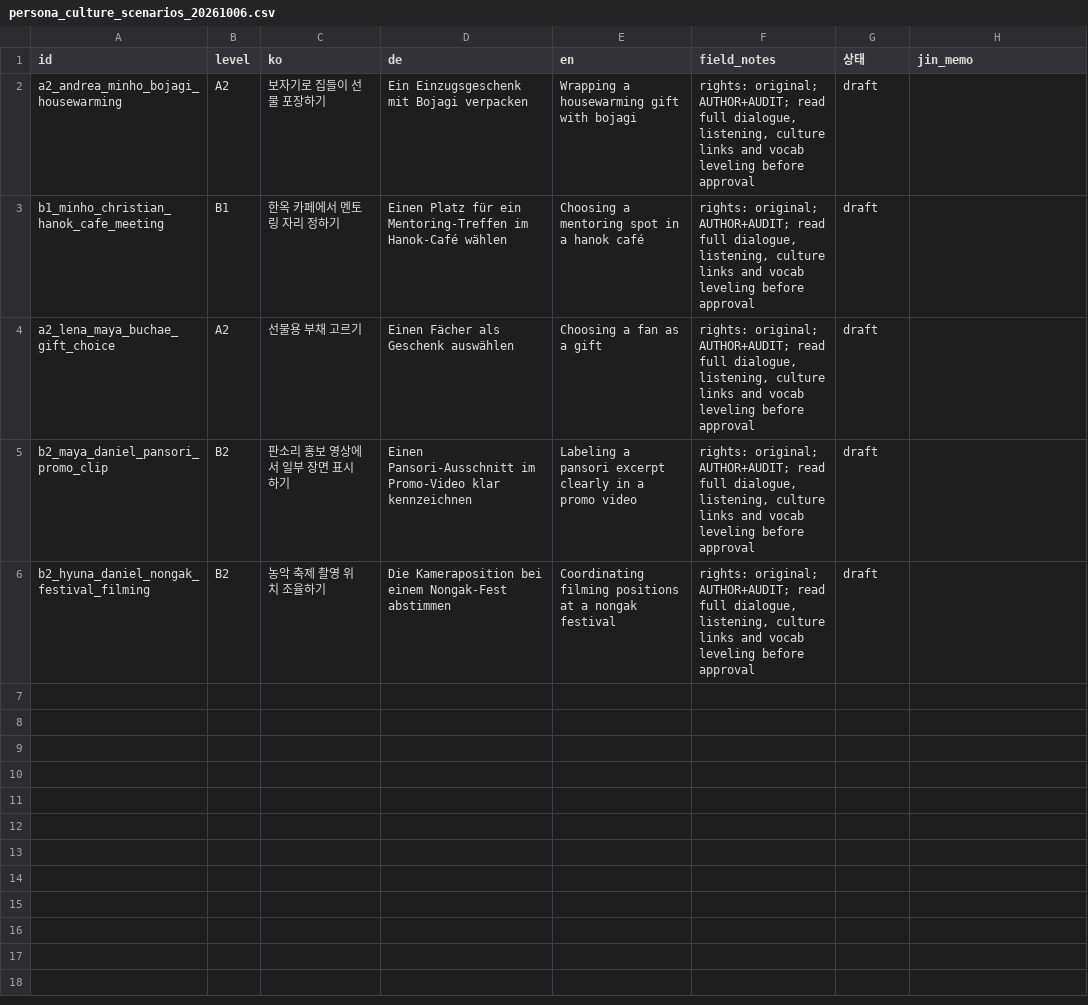
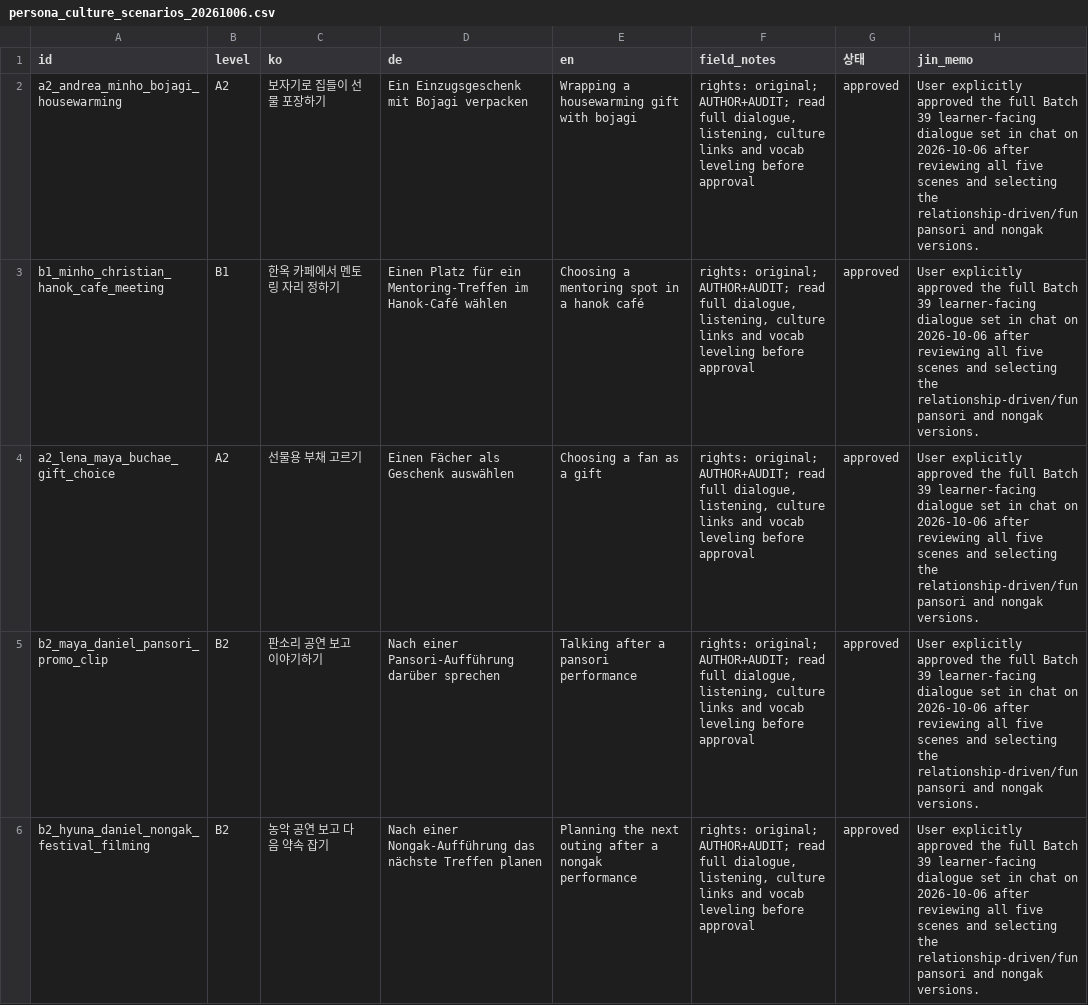
Before and after one commit to Sujin-Arin-DataWorld/ko_lernen_app, a CSV file: tools/content_factory/review/persona_culture_scenarios_20261006.csv, drawn as a sheet.

```diff
--- a/tools/content_factory/review/persona_culture_scenarios_20261006.csv
+++ b/tools/content_factory/review/persona_culture_scenarios_20261006.csv
@@ -1,6 +1,6 @@
 id,level,ko,de,en,field_notes,상태,jin_memo
-a2_andrea_minho_bojagi_housewarming,A2,보자기로 집들이 선물 포장하기,Ein Einzugsgeschenk mit Bojagi verpacken,Wrapping a housewarming gift with bojagi,"rights: original; AUTHOR+AUDIT; read full dialogue, listening, culture links and vocab leveling before approval",draft,
-b1_minho_christian_hanok_cafe_meeting,B1,한옥 카페에서 멘토링 자리 정하기,Einen Platz für ein Mentoring-Treffen im Hanok-Café wählen,Choosing a mentoring spot in a hanok café,"rights: original; AUTHOR+AUDIT; read full dialogue, listening, culture links and vocab leveling before approval",draft,
-a2_lena_maya_buchae_gift_choice,A2,선물용 부채 고르기,Einen Fächer als Geschenk auswählen,Choosing a fan as a gift,"rights: original; AUTHOR+AUDIT; read full dialogue, listening, culture links and vocab leveling before approval",draft,
-b2_maya_daniel_pansori_promo_clip,B2,판소리 홍보 영상에서 일부 장면 표시하기,Einen Pansori-Ausschnitt im Promo-Video klar kennzeichnen,Labeling a pansori excerpt clearly in a promo video,"rights: original; AUTHOR+AUDIT; read full dialogue, listening, culture links and vocab leveling before approval",draft,
-b2_hyuna_daniel_nongak_festival_filming,B2,농악 축제 촬영 위치 조율하기,Die Kameraposition bei einem Nongak-Fest abstimmen,Coordinating filming positions at a nongak festival,"rights: original; AUTHOR+AUDIT; read full dialogue, listening, culture links and vocab leveling before approval",draft,
+a2_andrea_minho_bojagi_housewarming,A2,보자기로 집들이 선물 포장하기,Ein Einzugsgeschenk mit Bojagi verpacken,Wrapping a housewarming gift with bojagi,"rights: original; AUTHOR+AUDIT; read full dialogue, listening, culture links and vocab leveling before approval",approved,User explicitly approved the full Batch 39 learner-facing dialogue set in chat on 2026-10-06 after reviewing all five scenes and selecting the relationship-driven/fun pansori and nongak versions.
+b1_minho_christian_hanok_cafe_meeting,B1,한옥 카페에서 멘토링 자리 정하기,Einen Platz für ein Mentoring-Treffen im Hanok-Café wählen,Choosing a mentoring spot in a hanok café,"rights: original; AUTHOR+AUDIT; read full dialogue, listening, culture links and vocab leveling before approval",approved,User explicitly approved the full Batch 39 learner-facing dialogue set in chat on 2026-10-06 after reviewing all five scenes and selecting the relationship-driven/fun pansori and nongak versions.
+a2_lena_maya_buchae_gift_choice,A2,선물용 부채 고르기,Einen Fächer als Geschenk auswählen,Choosing a fan as a gift,"rights: original; AUTHOR+AUDIT; read full dialogue, listening, culture links and vocab leveling before approval",approved,User explicitly approved the full Batch 39 learner-facing dialogue set in chat on 2026-10-06 after reviewing all five scenes and selecting the relationship-driven/fun pansori and nongak versions.
+b2_maya_daniel_pansori_promo_clip,B2,판소리 공연 보고 이야기하기,Nach einer Pansori-Aufführung darüber sprechen,Talking after a pansori performance,"rights: original; AUTHOR+AUDIT; read full dialogue, listening, culture links and vocab leveling before approval",approved,User explicitly approved the full Batch 39 learner-facing dialogue set in chat on 2026-10-06 after reviewing all five scenes and selecting the relationship-driven/fun pansori and nongak versions.
+b2_hyuna_daniel_nongak_festival_filming,B2,농악 공연 보고 다음 약속 잡기,Nach einer Nongak-Aufführung das nächste Treffen planen,Planning the next outing after a nongak performance,"rights: original; AUTHOR+AUDIT; read full dialogue, listening, culture links and vocab leveling before approval",approved,User explicitly approved the full Batch 39 learner-facing dialogue set in chat on 2026-10-06 after reviewing all five scenes and selecting the relationship-driven/fun pansori and nongak versions.
```
Also changed, not shown: 24 other files.
